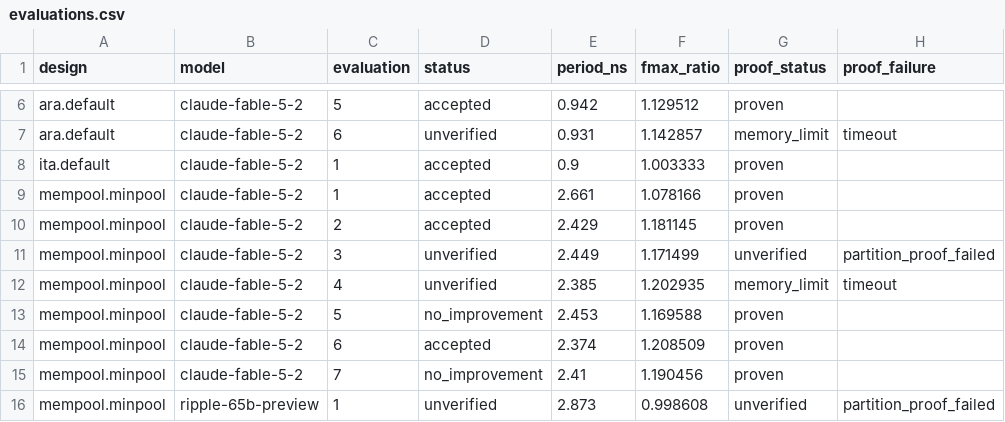
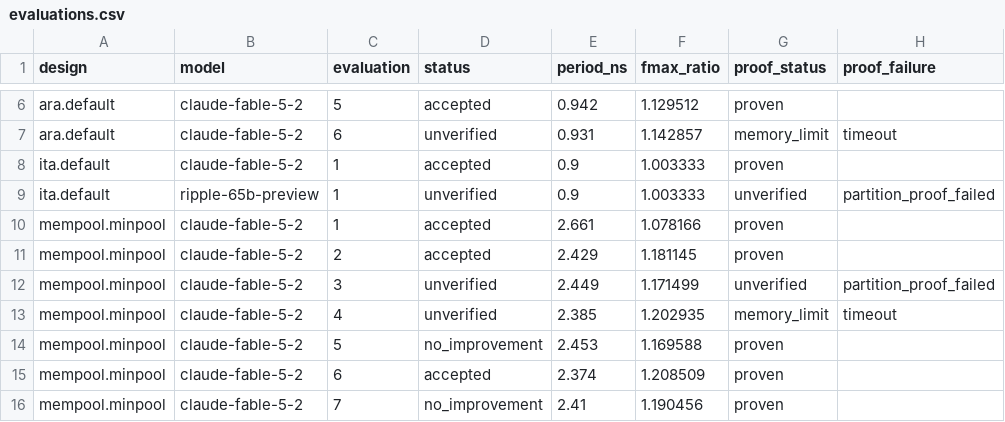
Before and after one commit to partcleda/rtl-fmax-agent-benchmark, a CSV file: results/evaluations.csv, drawn as a sheet; only a part is shown, gaps mark what is left out; the shorter side is filled out with more unchanged rows.

```diff
--- a/results/evaluations.csv
+++ b/results/evaluations.csv
@@ -8,2 +8,3 @@ ara.default,claude-fable-5-2,6,unverified,0.931,1.142857,memory_limit,timeout
 ita.default,claude-fable-5-2,1,accepted,0.9,1.003333,proven,
+ita.default,ripple-65b-preview,1,unverified,0.9,1.003333,unverified,partition_proof_failed
 mempool.minpool,claude-fable-5-2,1,accepted,2.661,1.078166,proven,
```
Also changed, not shown: results/sessions.csv, 7 other files.
